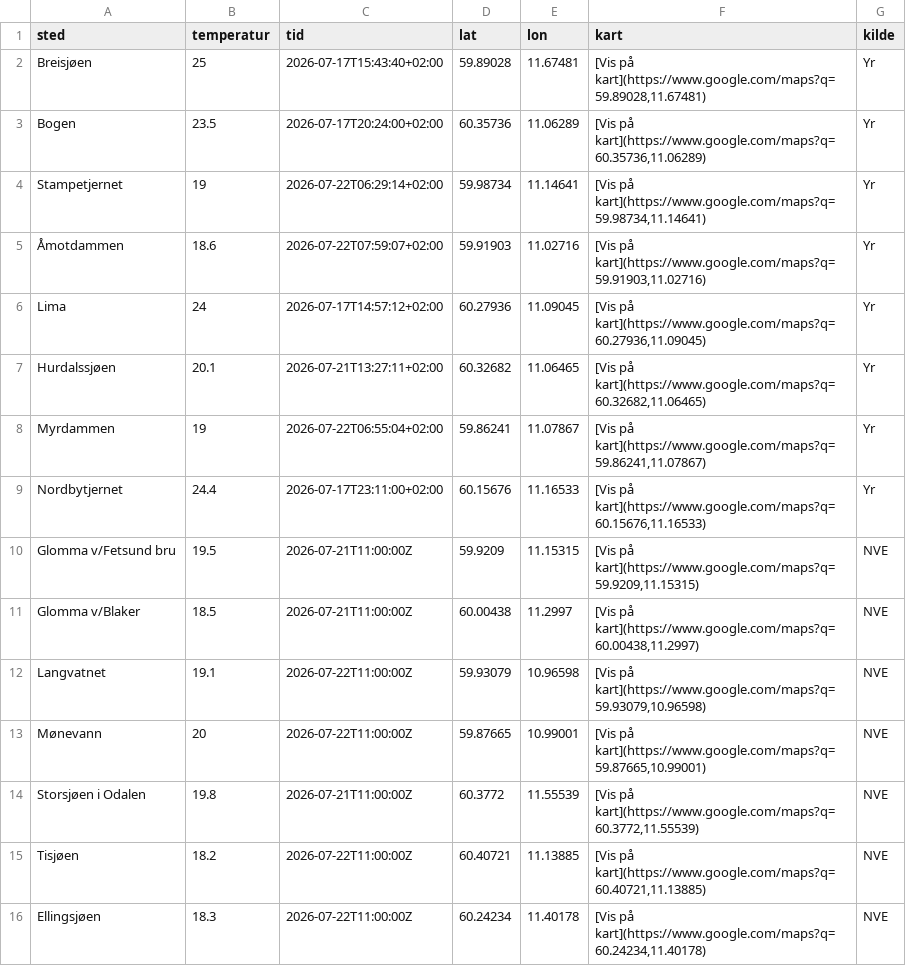
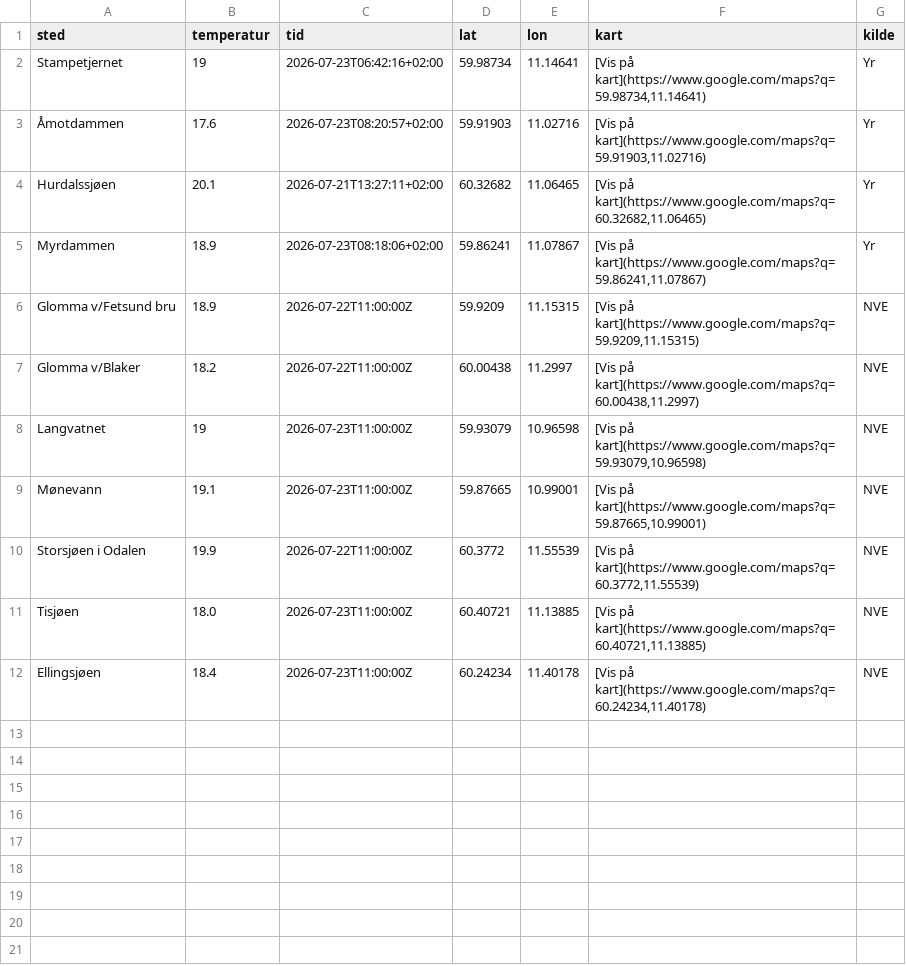
Before and after one commit to martinholterhuset/badevanntemp, a CSV file: badetemp.csv, drawn as a sheet.

```diff
--- a/badetemp.csv
+++ b/badetemp.csv
@@ -1,16 +1,12 @@
 sted,temperatur,tid,lat,lon,kart,kilde
-Breisjøen,25,2026-07-17T15:43:40+02:00,59.89028,11.67481,"[Vis på kart](https://www.google.com/maps?q=59.89028,11.67481)",Yr
-Bogen,23.5,2026-07-17T20:24:00+02:00,60.35736,11.06289,"[Vis på kart](https://www.google.com/maps?q=60.35736,11.06289)",Yr
-Stampetjernet,19,2026-07-22T06:29:14+02:00,59.98734,11.14641,"[Vis på kart](https://www.google.com/maps?q=59.98734,11.14641)",Yr
-Åmotdammen,18.6,2026-07-22T07:59:07+02:00,59.91903,11.02716,"[Vis på kart](https://www.google.com/maps?q=59.91903,11.02716)",Yr
-Lima,24,2026-07-17T14:57:12+02:00,60.27936,11.09045,"[Vis på kart](https://www.google.com/maps?q=60.27936,11.09045)",Yr
+Stampetjernet,19,2026-07-23T06:42:16+02:00,59.98734,11.14641,"[Vis på kart](https://www.google.com/maps?q=59.98734,11.14641)",Yr
+Åmotdammen,17.6,2026-07-23T08:20:57+02:00,59.91903,11.02716,"[Vis på kart](https://www.google.com/maps?q=59.91903,11.02716)",Yr
 Hurdalssjøen,20.1,2026-07-21T13:27:11+02:00,60.32682,11.06465,"[Vis på kart](https://www.google.com/maps?q=60.32682,11.06465)",Yr
-Myrdammen,19,2026-07-22T06:55:04+02:00,59.86241,11.07867,"[Vis på kart](https://www.google.com/maps?q=59.86241,11.07867)",Yr
-Nordbytjernet,24.4,2026-07-17T23:11:00+02:00,60.15676,11.16533,"[Vis på kart](https://www.google.com/maps?q=60.15676,11.16533)",Yr
-Glomma v/Fetsund bru,19.5,2026-07-21T11:00:00Z,59.9209,11.15315,"[Vis på kart](https://www.google.com/maps?q=59.9209,11.15315)",NVE
-Glomma v/Blaker,18.5,2026-07-21T11:00:00Z,60.00438,11.2997,"[Vis på kart](https://www.google.com/maps?q=60.00438,11.2997)",NVE
-Langvatnet,19.1,2026-07-22T11:00:00Z,59.93079,10.96598,"[Vis på kart](https://www.google.com/maps?q=59.93079,10.96598)",NVE
-Mønevann,20,2026-07-22T11:00:00Z,59.87665,10.99001,"[Vis på kart](https://www.google.com/maps?q=59.87665,10.99001)",NVE
-Storsjøen i Odalen,19.8,2026-07-21T11:00:00Z,60.3772,11.55539,"[Vis på kart](https://www.google.com/maps?q=60.3772,11.55539)",NVE
-Tisjøen,18.2,2026-07-22T11:00:00Z,60.40721,11.13885,"[Vis på kart](https://www.google.com/maps?q=60.40721,11.13885)",NVE
-Ellingsjøen,18.3,2026-07-22T11:00:00Z,60.24234,11.40178,"[Vis på kart](https://www.google.com/maps?q=60.24234,11.40178)",NVE
+Myrdammen,18.9,2026-07-23T08:18:06+02:00,59.86241,11.07867,"[Vis på kart](https://www.google.com/maps?q=59.86241,11.07867)",Yr
+Glomma v/Fetsund bru,18.9,2026-07-22T11:00:00Z,59.9209,11.15315,"[Vis på kart](https://www.google.com/maps?q=59.9209,11.15315)",NVE
+Glomma v/Blaker,18.2,2026-07-22T11:00:00Z,60.00438,11.2997,"[Vis på kart](https://www.google.com/maps?q=60.00438,11.2997)",NVE
+Langvatnet,19,2026-07-23T11:00:00Z,59.93079,10.96598,"[Vis på kart](https://www.google.com/maps?q=59.93079,10.96598)",NVE
+Mønevann,19.1,2026-07-23T11:00:00Z,59.87665,10.99001,"[Vis på kart](https://www.google.com/maps?q=59.87665,10.99001)",NVE
+Storsjøen i Odalen,19.9,2026-07-22T11:00:00Z,60.3772,11.55539,"[Vis på kart](https://www.google.com/maps?q=60.3772,11.55539)",NVE
+Tisjøen,18.0,2026-07-23T11:00:00Z,60.40721,11.13885,"[Vis på kart](https://www.google.com/maps?q=60.40721,11.13885)",NVE
+Ellingsjøen,18.4,2026-07-23T11:00:00Z,60.24234,11.40178,"[Vis på kart](https://www.google.com/maps?q=60.24234,11.40178)",NVE
```
